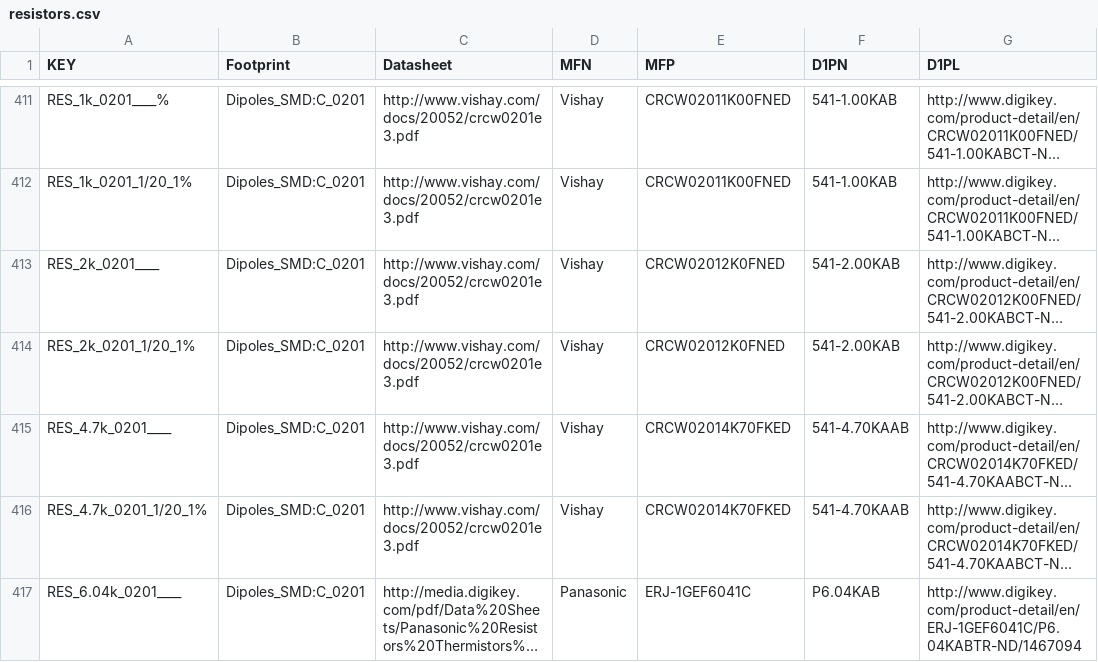
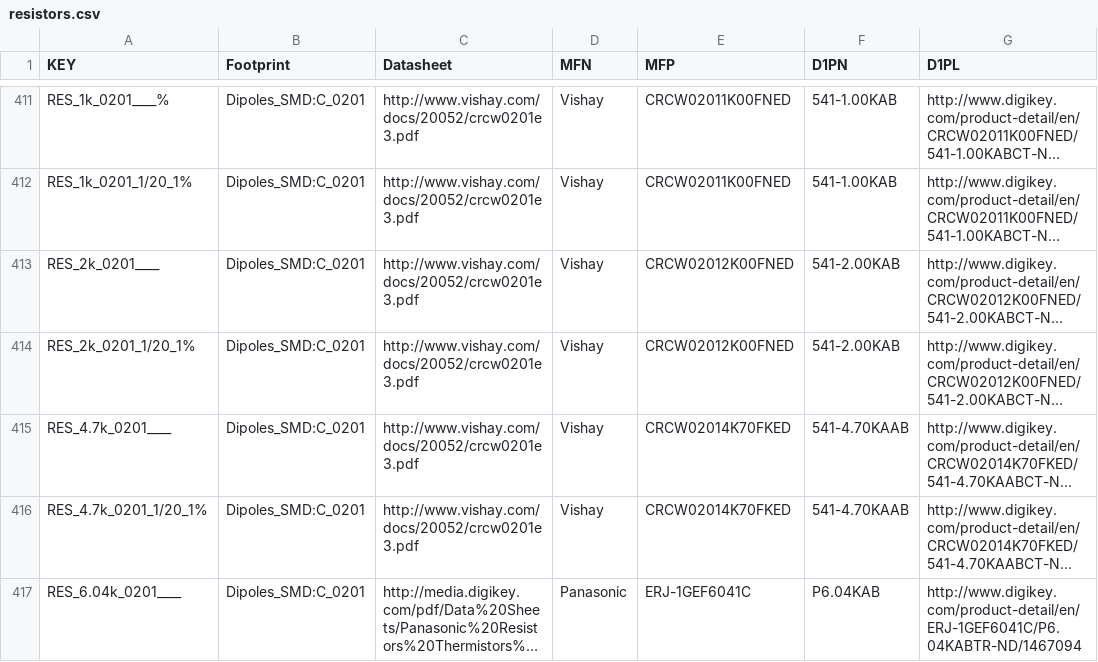
Before and after one commit to osrf/osrf_hw, a CSV file: kicad_scripts/db_files/resistors.csv, drawn as a sheet; only a part is shown, gaps mark what is left out; long unchanged cells end in …; the diff names each change by its address in the sheet, - before the commit and + after, or states it on an @@ line.

```diff
--- a/kicad_scripts/db_files/resistors.csv
+++ b/kicad_scripts/db_files/resistors.csv
-E413:E414 (MFP): CRCW02012K0FNED
+E413:E414 (MFP): CRCW02012K00FNED
```
Also changed, not shown: kicad_scripts/db_files/capacitors.csv.
